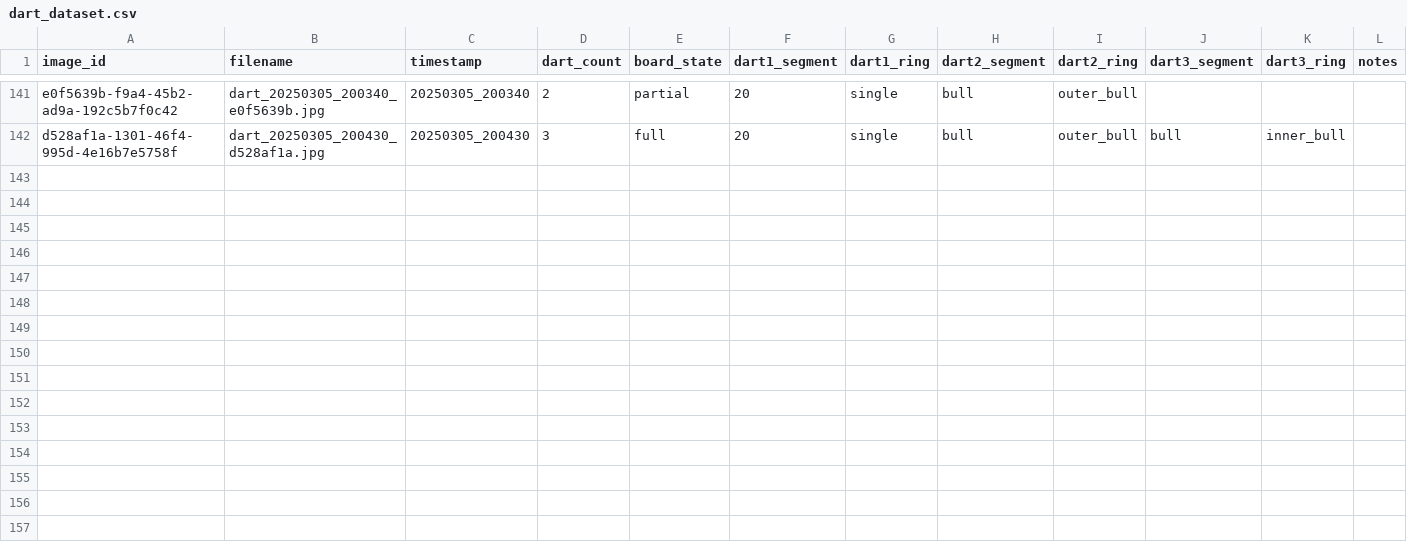
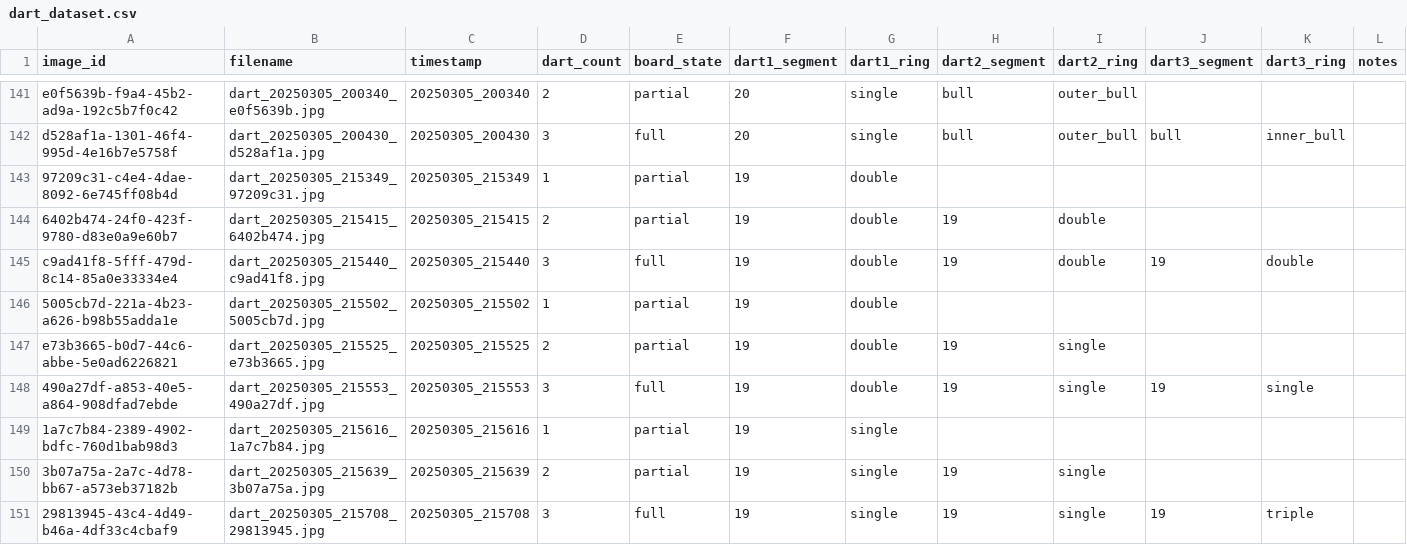
Before and after one commit to RommelTJ/ProjectDartboard, a CSV file: training/dart_dataset.csv, drawn as a sheet; only a part is shown, gaps mark what is left out; the diff covers the shown part only; the diff names each change by its address in the sheet, - before the commit and + after, or states it on an @@ line.

Commit message:
:sparkles: data: Data collection session 19s

```diff
--- a/training/dart_dataset.csv
+++ b/training/dart_dataset.csv
+row 143: 97209c31-c4e4-4dae-8092-6e745ff08b4d | dart_20250305_215349_97209c31.jpg | 20250305_215349 | 1 | partial | 19 | double
+row 144: 6402b474-24f0-423f-9780-d83e0a9e60b7 | dart_20250305_215415_6402b474.jpg | 20250305_215415 | 2 | partial | 19 | double | 19 | double
+row 145: c9ad41f8-5fff-479d-8c14-85a0e33334e4 | dart_20250305_215440_c9ad41f8.jpg | 20250305_215440 | 3 | full | 19 | double | 19 | double | 19 | double
+row 146: 5005cb7d-221a-4b23-a626-b98b55adda1e | dart_20250305_215502_5005cb7d.jpg | 20250305_215502 | 1 | partial | 19 | double
+row 147: e73b3665-b0d7-44c6-abbe-5e0ad6226821 | dart_20250305_215525_e73b3665.jpg | 20250305_215525 | 2 | partial | 19 | double | 19 | single
+row 148: 490a27df-a853-40e5-a864-908dfad7ebde | dart_20250305_215553_490a27df.jpg | 20250305_215553 | 3 | full | 19 | double | 19 | single | 19 | single
+row 149: 1a7c7b84-2389-4902-bdfc-760d1bab98d3 | dart_20250305_215616_1a7c7b84.jpg | 20250305_215616 | 1 | partial | 19 | single
+row 150: 3b07a75a-2a7c-4d78-bb67-a573eb37182b | dart_20250305_215639_3b07a75a.jpg | 20250305_215639 | 2 | partial | 19 | single | 19 | single
+row 151: 29813945-43c4-4d49-b46a-4df33c4cbaf9 | dart_20250305_215708_29813945.jpg | 20250305_215708 | 3 | full | 19 | single | 19 | single | 19 | triple
```
Also changed, not shown: 9 added rows elsewhere in this file.
